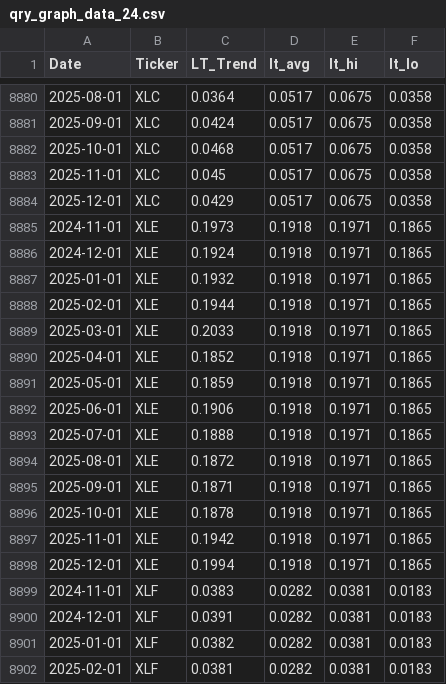
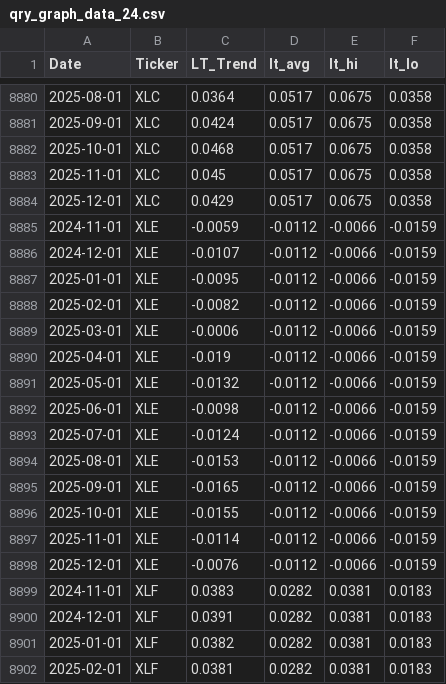
Before and after one commit to MarkmentumResearch/Demo, a CSV file: data/qry_graph_data_24.csv, drawn as a sheet; only a part is shown, gaps mark what is left out.

```diff
--- a/data/qry_graph_data_24.csv
+++ b/data/qry_graph_data_24.csv
@@ -8884,16 +8884,16 @@ Date,Ticker,LT_Trend,lt_avg,lt_hi,lt_lo
 2025-12-01,XLC,0.0429,0.0517,0.0675,0.0358
-2024-11-01,XLE,0.1973,0.1918,0.1971,0.1865
-2024-12-01,XLE,0.1924,0.1918,0.1971,0.1865
-2025-01-01,XLE,0.1932,0.1918,0.1971,0.1865
-2025-02-01,XLE,0.1944,0.1918,0.1971,0.1865
-2025-03-01,XLE,0.2033,0.1918,0.1971,0.1865
-2025-04-01,XLE,0.1852,0.1918,0.1971,0.1865
-2025-05-01,XLE,0.1859,0.1918,0.1971,0.1865
-2025-06-01,XLE,0.1906,0.1918,0.1971,0.1865
-2025-07-01,XLE,0.1888,0.1918,0.1971,0.1865
-2025-08-01,XLE,0.1872,0.1918,0.1971,0.1865
-2025-09-01,XLE,0.1871,0.1918,0.1971,0.1865
-2025-10-01,XLE,0.1878,0.1918,0.1971,0.1865
-2025-11-01,XLE,0.1942,0.1918,0.1971,0.1865
-2025-12-01,XLE,0.1994,0.1918,0.1971,0.1865
+2024-11-01,XLE,-0.0059,-0.0112,-0.0066,-0.0159
+2024-12-01,XLE,-0.0107,-0.0112,-0.0066,-0.0159
+2025-01-01,XLE,-0.0095,-0.0112,-0.0066,-0.0159
+2025-02-01,XLE,-0.0082,-0.0112,-0.0066,-0.0159
+2025-03-01,XLE,-0.0006,-0.0112,-0.0066,-0.0159
+2025-04-01,XLE,-0.019,-0.0112,-0.0066,-0.0159
+2025-05-01,XLE,-0.0132,-0.0112,-0.0066,-0.0159
+2025-06-01,XLE,-0.0098,-0.0112,-0.0066,-0.0159
+2025-07-01,XLE,-0.0124,-0.0112,-0.0066,-0.0159
+2025-08-01,XLE,-0.0153,-0.0112,-0.0066,-0.0159
+2025-09-01,XLE,-0.0165,-0.0112,-0.0066,-0.0159
+2025-10-01,XLE,-0.0155,-0.0112,-0.0066,-0.0159
+2025-11-01,XLE,-0.0114,-0.0112,-0.0066,-0.0159
+2025-12-01,XLE,-0.0076,-0.0112,-0.0066,-0.0159
 2024-11-01,XLF,0.0383,0.0282,0.0381,0.0183
```
Also changed, not shown: data/model_score_calc.csv, data/qry_graph_data_25.csv, 25 other files.
